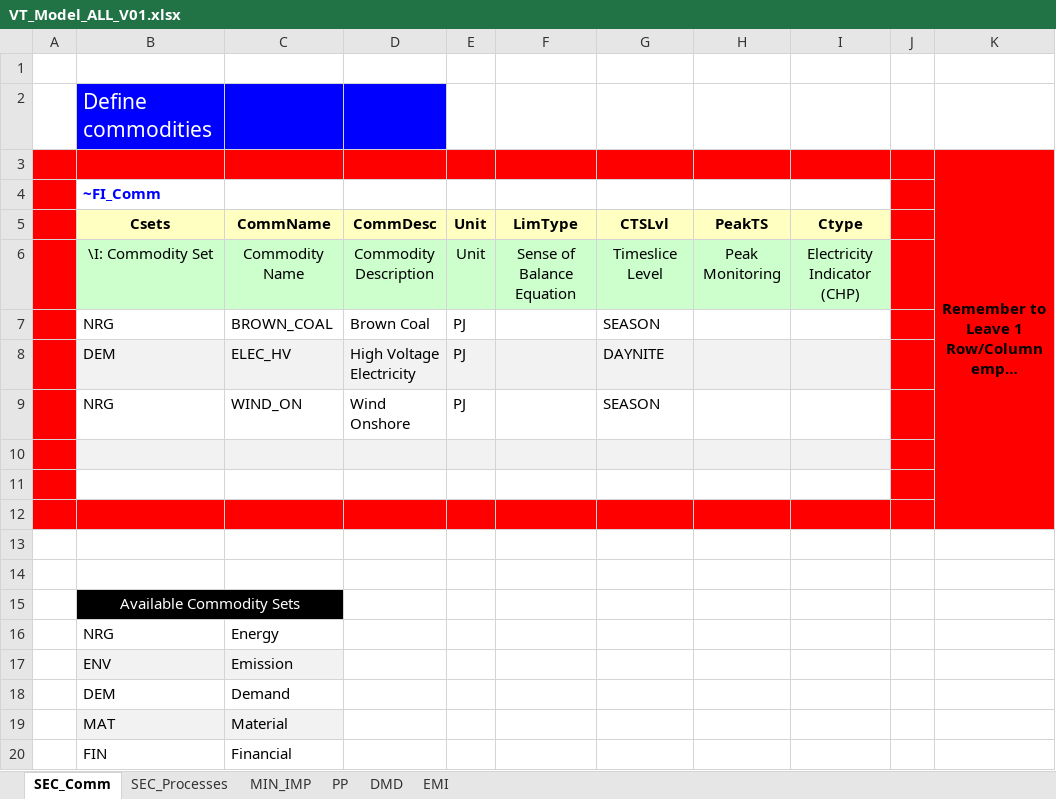
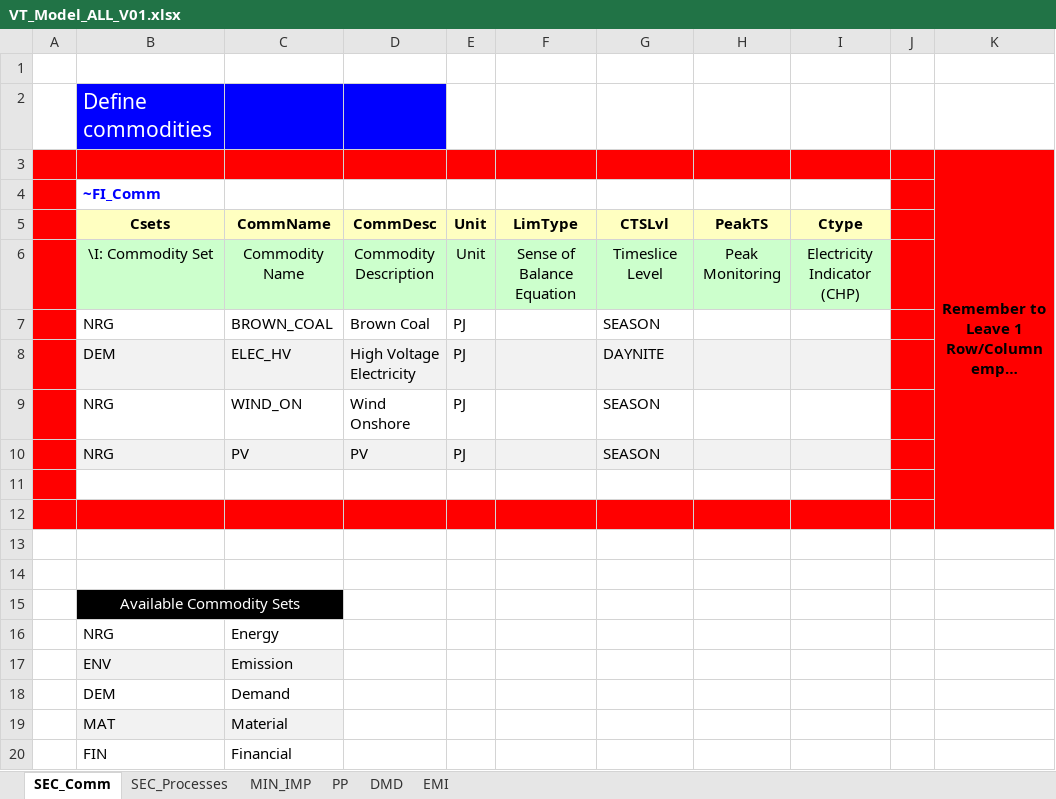
Before and after one commit to adamolenda/jednorozec, an Excel workbook: VT_Model_ALL_V01.xlsx, sheet SEC_Comm, drawn as a sheet; long unchanged cells end in …; values as stored, in another font and other column widths than the file's, no borders; the diff names each change by its address in the sheet, - before the commit and + after, or states it on an @@ line.

```diff
--- a/VT_Model_ALL_V01.xlsx (sheet SEC_Comm)
+++ b/VT_Model_ALL_V01.xlsx (sheet SEC_Comm)
-row 10: (empty)
+row 10:  | NRG | PV | PV | PJ |  | SEASON
```
Also changed, not shown: sheet PP, sheet SEC_Processes, sheet MIN_IMP, formulas that keep their value.
